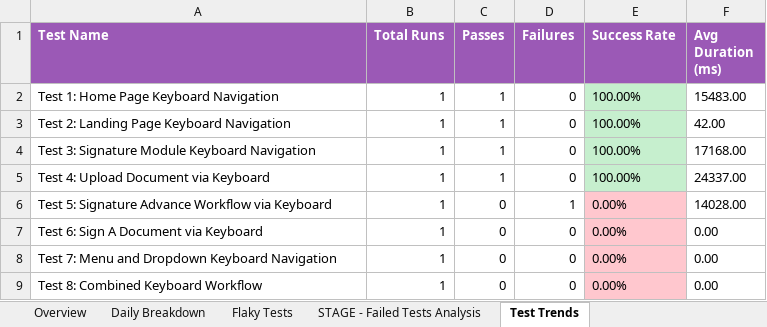
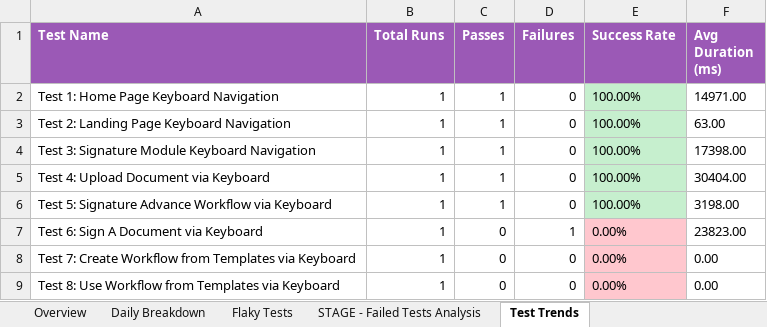
Before and after one commit to AbuShaleh-Signature/SELISE_Signature, an Excel workbook: test-results/excel-reports/stage_monthly_summary_2026-05.xlsx, sheet Test Trends, drawn as a sheet; values as stored, in another font and other column widths than the file's, no borders; the diff names each change by its address in the sheet, - before the commit and + after, or states it on an @@ line.

Commit message:
keyboardAccessibilityTest.stage.spec

```diff
--- a/test-results/excel-reports/stage_monthly_summary_2026-05.xlsx (sheet Test Trends)
+++ b/test-results/excel-reports/stage_monthly_summary_2026-05.xlsx (sheet Test Trends)
-F2 (Avg Duration (ms)): 15483.00
+F2 (Avg Duration (ms)): 14971.00
-F3 (Avg Duration (ms)): 42.00
+F3 (Avg Duration (ms)): 63.00
-F4 (Avg Duration (ms)): 17168.00
+F4 (Avg Duration (ms)): 17398.00
-F5 (Avg Duration (ms)): 24337.00
+F5 (Avg Duration (ms)): 30404.00
-C6 (Passes): 0
+C6 (Passes): 1
-D6 (Failures): 1
+D6 (Failures): 0
-E6 (Success Rate): 0.00%
+E6 (Success Rate): 100.00%
-E6 fill: #FFC7CE
+E6 fill: #C6EFCE
-F6 (Avg Duration (ms)): 14028.00
+F6 (Avg Duration (ms)): 3198.00
-D7 (Failures): 0
+D7 (Failures): 1
-F7 (Avg Duration (ms)): 0.00
+F7 (Avg Duration (ms)): 23823.00
-A8 (Test Name): Test 7: Menu and Dropdown Keyboard Navigation
+A8 (Test Name): Test 7: Create Workflow from Templates via Keyboard
-A9 (Test Name): Test 8: Combined Keyboard Workflow
+A9 (Test Name): Test 8: Use Workflow from Templates via Keyboard
```
Also changed, not shown: sheet Daily Breakdown, sheet Overview, sheet STAGE - Failed Tests Analysis, test-results/excel-reports/stage_report_2026-05-13.xlsx, 9 other files.
